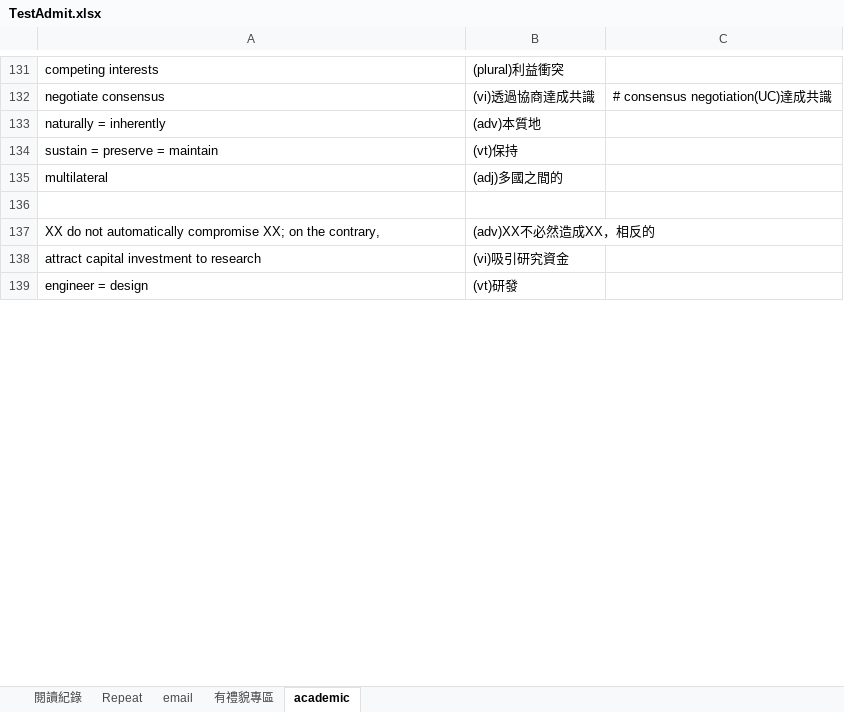
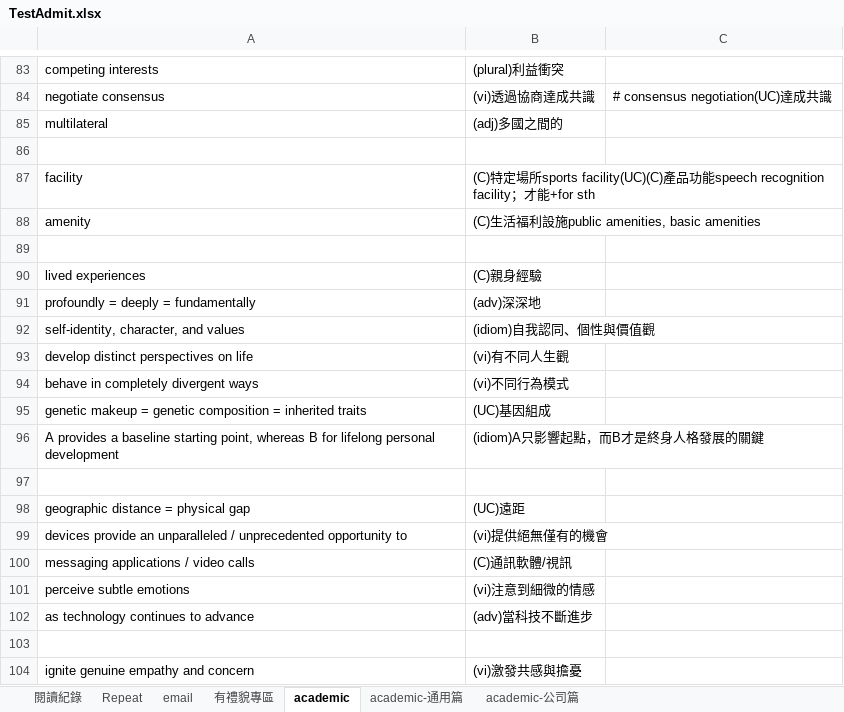
Before and after one commit to wqeqqe/flashcards, an Excel workbook: TestAdmit.xlsx, sheet academic, drawn as a sheet; only a part is shown, gaps mark what is left out; values as stored, in another font and other column widths than the file's, no borders; removed rows and columns are numbered as before the commit, all else as after; the diff covers the shown part only; the diff names each change by its address in the sheet, - before the commit and + after, or states it on an @@ line.

```diff
--- a/TestAdmit.xlsx (sheet academic)
+++ b/TestAdmit.xlsx (sheet academic)
+sheet tab: academic-通用篇
+sheet tab: academic-公司篇
-row 133: naturally = inherently | (adv)本質地
-row 134: sustain = preserve = maintain | (vt)保持
+row 87: facility | (C)特定場所sports facility(UC)(C)產品功能speech recognition facility；才能+for sth
+row 88: amenity | (C)生活福利設施public amenities, basic amenities
-row 89: XX do not automatically compromise XX; on the contrary, | (adv)XX不必然造成XX，相反的
+row 89: (empty)
+row 90: lived experiences | (C)親身經驗
+row 91: profoundly = deeply = fundamentally | (adv)深深地
+row 92: self-identity, character, and values | (idiom)自我認同、個性與價值觀
+row 93: develop distinct perspectives on life | (vi)有不同人生觀
+row 94: behave in completely divergent ways | (vi)不同行為模式
+row 95: genetic makeup = genetic composition = inherited traits | (UC)基因組成
+row 96: A provides a baseline starting point, whereas B for lifelong personal development | (idiom)A只影響起點，而B才是終身人格發展的關鍵
-row 97: attract capital investment to research | (vi)吸引研究資金
+row 97: (empty)
+row 98: geographic distance = physical gap | (UC)遠距
+row 99: devices provide an unparalleled / unprecedented opportunity to | (vi)提供絕無僅有的機會
+row 100: messaging applications / video calls | (C)通訊軟體/視訊
+row 101: perceive subtle emotions | (vi)注意到細微的情感
+row 102: as technology continues to advance | (adv)當科技不斷進步
-row 103: engineer = design | (vt)研發
+row 103: (empty)
+row 104: ignite genuine empathy and concern | (vi)激發共感與擔憂
```
Also changed, not shown: 24 added rows, 50 removed rows and 5 edited cells elsewhere in this sheet, sheet 閱讀紀錄, sheet email, sheet Repeat, sheet 有禮貌專區.
